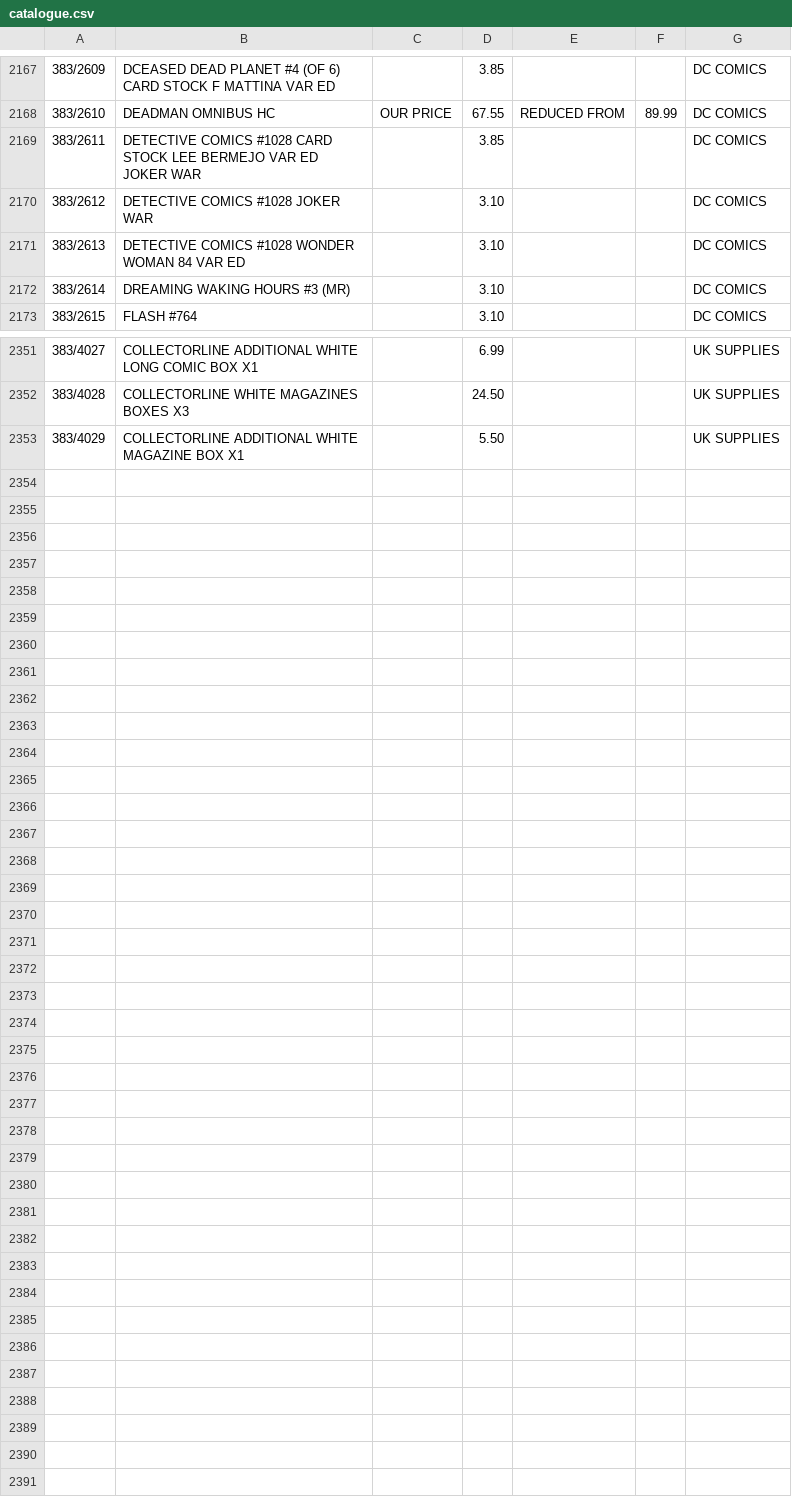
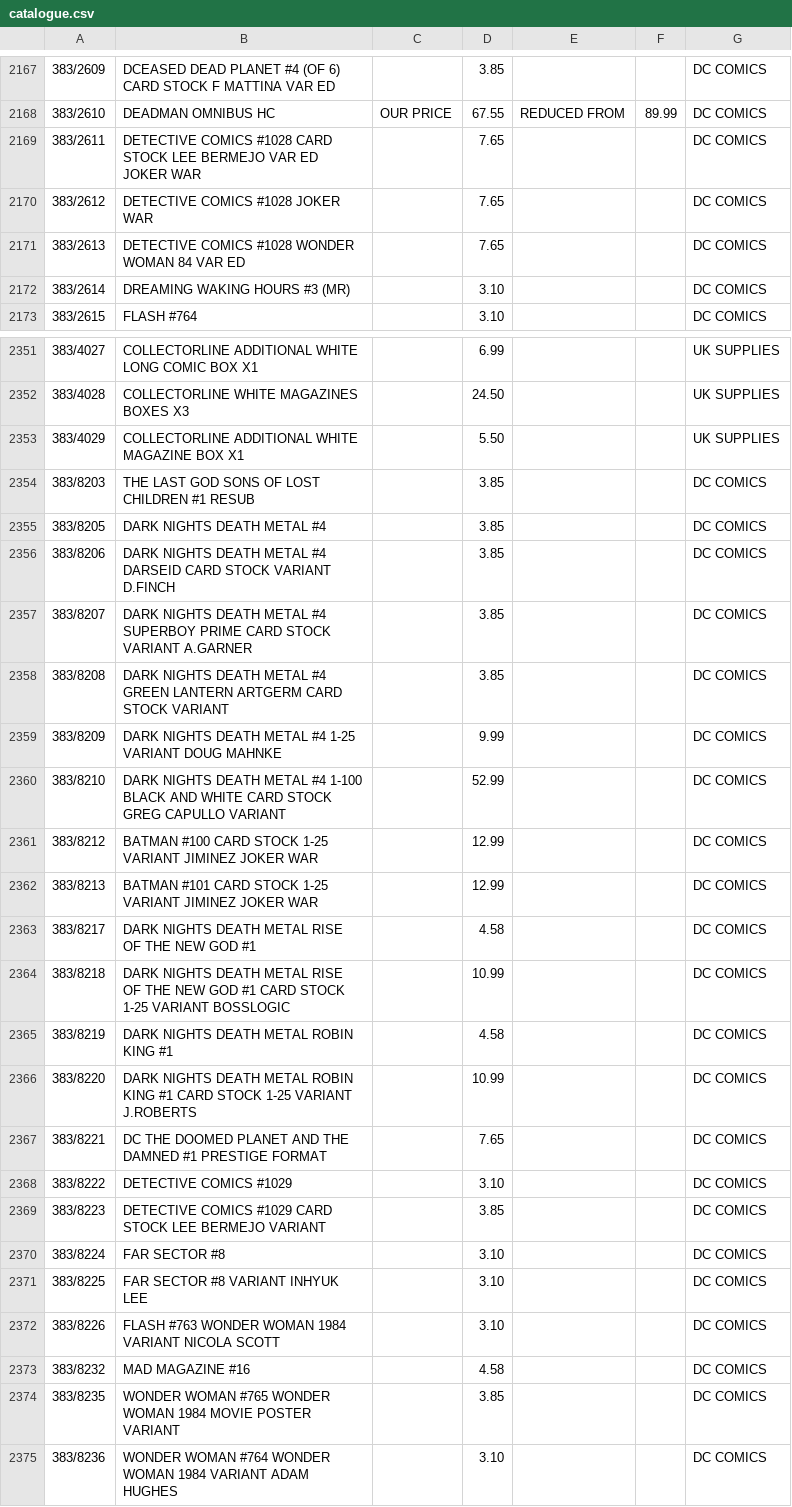
Before and after one commit to chooban/ace-my-order, a CSV file: data/catalogue.csv, drawn as a sheet; only a part is shown, gaps mark what is left out; the diff covers the shown part only.

Commit message:
Revised 383

```diff
--- a/data/catalogue.csv
+++ b/data/catalogue.csv
@@ -2168,5 +2168,5 @@
 "383/2610","DEADMAN OMNIBUS HC","OUR PRICE","67.55","REDUCED FROM","89.99","DC COMICS"
-"383/2611","DETECTIVE COMICS #1028 CARD STOCK LEE BERMEJO VAR ED JOKER WAR",,"3.85",,,"DC COMICS"
-"383/2612","DETECTIVE COMICS #1028 JOKER WAR",,"3.10",,,"DC COMICS"
-"383/2613","DETECTIVE COMICS #1028 WONDER WOMAN 84 VAR ED",,"3.10",,,"DC COMICS"
+"383/2611","DETECTIVE COMICS #1028 CARD STOCK LEE BERMEJO VAR ED JOKER WAR",,"7.65",,,"DC COMICS"
+"383/2612","DETECTIVE COMICS #1028 JOKER WAR",,"7.65",,,"DC COMICS"
+"383/2613","DETECTIVE COMICS #1028 WONDER WOMAN 84 VAR ED",,"7.65",,,"DC COMICS"
 "383/2614","DREAMING WAKING HOURS #3 (MR)",,"3.10",,,"DC COMICS"
@@ -2353 +2353,23 @@
 "383/4029","COLLECTORLINE ADDITIONAL WHITE MAGAZINE BOX X1",,"5.50",,,"UK SUPPLIES"
+"383/8203","THE LAST GOD SONS OF LOST CHILDREN #1 RESUB",,"3.85",,,"DC COMICS"
+"383/8205","DARK NIGHTS DEATH METAL #4",,"3.85",,,"DC COMICS"
+"383/8206","DARK NIGHTS DEATH METAL #4 DARSEID CARD STOCK VARIANT D.FINCH",,"3.85",,,"DC COMICS"
+"383/8207","DARK NIGHTS DEATH METAL #4 SUPERBOY PRIME CARD STOCK VARIANT A.GARNER",,"3.85",,,"DC COMICS"
+"383/8208","DARK NIGHTS DEATH METAL #4 GREEN LANTERN ARTGERM CARD STOCK VARIANT",,"3.85",,,"DC COMICS"
+"383/8209","DARK NIGHTS DEATH METAL #4 1-25 VARIANT DOUG MAHNKE",,"9.99",,,"DC COMICS"
+"383/8210","DARK NIGHTS DEATH METAL #4 1-100 BLACK AND WHITE CARD STOCK GREG CAPULLO VARIANT",,"52.99",,,"DC COMICS"
+"383/8212","BATMAN #100 CARD STOCK 1-25 VARIANT JIMINEZ JOKER WAR",,"12.99",,,"DC COMICS"
+"383/8213","BATMAN #101 CARD STOCK 1-25 VARIANT JIMINEZ JOKER WAR",,"12.99",,,"DC COMICS"
+"383/8217","DARK NIGHTS DEATH METAL RISE OF THE NEW GOD #1",,"4.58",,,"DC COMICS"
+"383/8218","DARK NIGHTS DEATH METAL RISE OF THE NEW GOD #1 CARD STOCK 1-25 VARIANT BOSSLOGIC",,"10.99",,,"DC COMICS"
+"383/8219","DARK NIGHTS DEATH METAL ROBIN KING #1",,"4.58",,,"DC COMICS"
+"383/8220","DARK NIGHTS DEATH METAL ROBIN KING #1 CARD STOCK 1-25 VARIANT J.ROBERTS",,"10.99",,,"DC COMICS"
+"383/8221","DC THE DOOMED PLANET AND THE DAMNED #1 PRESTIGE FORMAT",,"7.65",,,"DC COMICS"
+"383/8222","DETECTIVE COMICS #1029",,"3.10",,,"DC COMICS"
+"383/8223","DETECTIVE COMICS #1029 CARD STOCK LEE BERMEJO VARIANT",,"3.85",,,"DC COMICS"
+"383/8224","FAR SECTOR #8",,"3.10",,,"DC COMICS"
+"383/8225","FAR SECTOR #8 VARIANT INHYUK LEE",,"3.10",,,"DC COMICS"
+"383/8226","FLASH #763 WONDER WOMAN 1984 VARIANT NICOLA SCOTT",,"3.10",,,"DC COMICS"
+"383/8232","MAD MAGAZINE #16",,"4.58",,,"DC COMICS"
+"383/8235","WONDER WOMAN #765 WONDER WOMAN 1984 MOVIE POSTER VARIANT",,"3.85",,,"DC COMICS"
+"383/8236","WONDER WOMAN #764 WONDER WOMAN 1984 VARIANT ADAM HUGHES",,"3.10",,,"DC COMICS"
```
Also changed, not shown: 1 edited cell elsewhere in this file.
